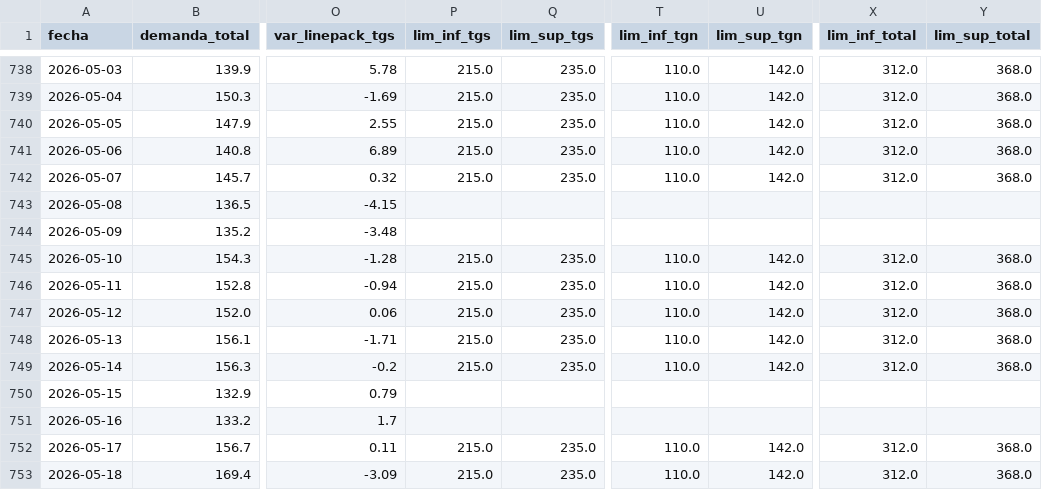
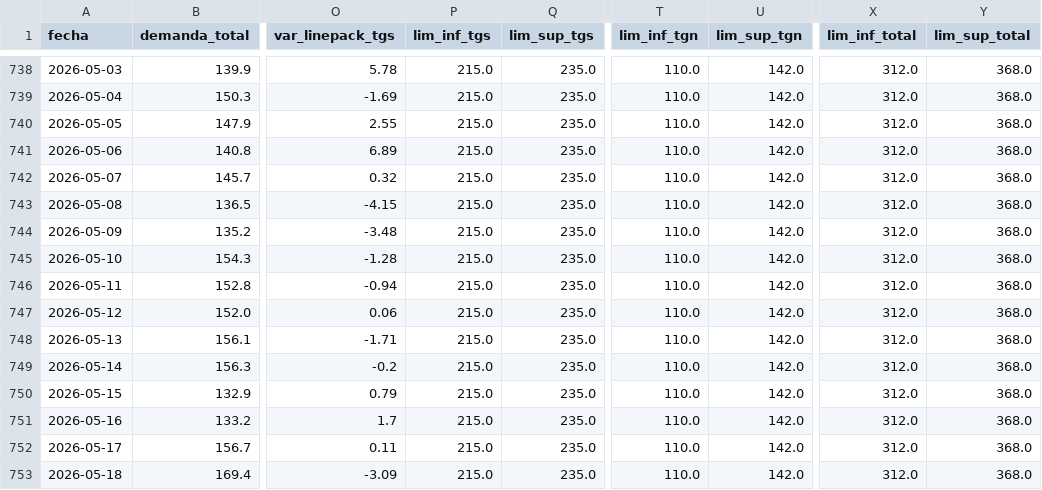
Before and after one commit to mpodeley/estado-del-sistema, a CSV file: public/data/daily.csv, drawn as a sheet; only a part is shown, gaps mark what is left out; the diff covers the shown part only; the diff names each change by its address in the sheet, - before the commit and + after, or states it on an @@ line.

```diff
--- a/public/data/daily.csv
+++ b/public/data/daily.csv
-P743:P744 (lim_inf_tgs): (empty)
+P743:P744 (lim_inf_tgs): 215.0
-Q743:Q744 (lim_sup_tgs): (empty)
+Q743:Q744 (lim_sup_tgs): 235.0
-T743:T744 (lim_inf_tgn): (empty)
+T743:T744 (lim_inf_tgn): 110.0
-U743:U744 (lim_sup_tgn): (empty)
+U743:U744 (lim_sup_tgn): 142.0
-X743:X744 (lim_inf_total): (empty)
+X743:X744 (lim_inf_total): 312.0
-Y743:Y744 (lim_sup_total): (empty)
+Y743:Y744 (lim_sup_total): 368.0
-P750:P751 (lim_inf_tgs): (empty)
+P750:P751 (lim_inf_tgs): 215.0
-Q750:Q751 (lim_sup_tgs): (empty)
+Q750:Q751 (lim_sup_tgs): 235.0
-T750:T751 (lim_inf_tgn): (empty)
+T750:T751 (lim_inf_tgn): 110.0
-U750:U751 (lim_sup_tgn): (empty)
+U750:U751 (lim_sup_tgn): 142.0
-X750:X751 (lim_inf_total): (empty)
+X750:X751 (lim_inf_total): 312.0
-Y750:Y751 (lim_sup_total): (empty)
+Y750:Y751 (lim_sup_total): 368.0
```
Also changed, not shown: 72 edited cells elsewhere in this file, 2 other files.
